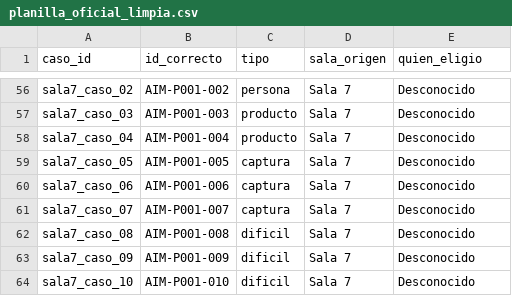
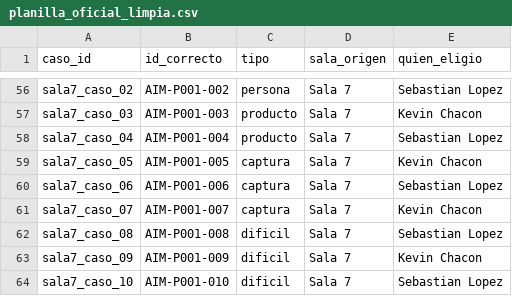
Before and after one commit to DevStudio-WorkSpace/RAG-V2, a CSV file: data/planilla_oficial_limpia.csv, drawn as a sheet; only a part is shown, gaps mark what is left out; the diff covers the shown part only; the diff names each change by its address in the sheet, - before the commit and + after, or states it on an @@ line.

```diff
--- a/data/planilla_oficial_limpia.csv
+++ b/data/planilla_oficial_limpia.csv
-E56 (quien_eligio): Desconocido
+E56 (quien_eligio): Sebastian Lopez
-E57 (quien_eligio): Desconocido
+E57 (quien_eligio): Kevin Chacon
-E58 (quien_eligio): Desconocido
+E58 (quien_eligio): Sebastian Lopez
-E59 (quien_eligio): Desconocido
+E59 (quien_eligio): Kevin Chacon
-E60 (quien_eligio): Desconocido
+E60 (quien_eligio): Sebastian Lopez
-E61 (quien_eligio): Desconocido
+E61 (quien_eligio): Kevin Chacon
-E62 (quien_eligio): Desconocido
+E62 (quien_eligio): Sebastian Lopez
-E63 (quien_eligio): Desconocido
+E63 (quien_eligio): Kevin Chacon
-E64 (quien_eligio): Desconocido
+E64 (quien_eligio): Sebastian Lopez
```
Also changed, not shown: 54 edited cells elsewhere in this file, 1 other file.
